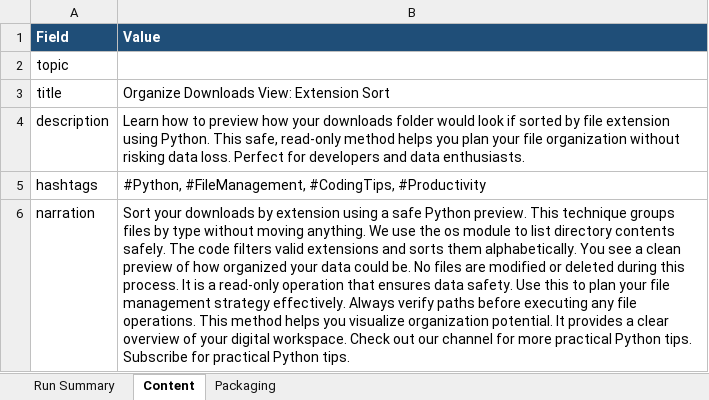
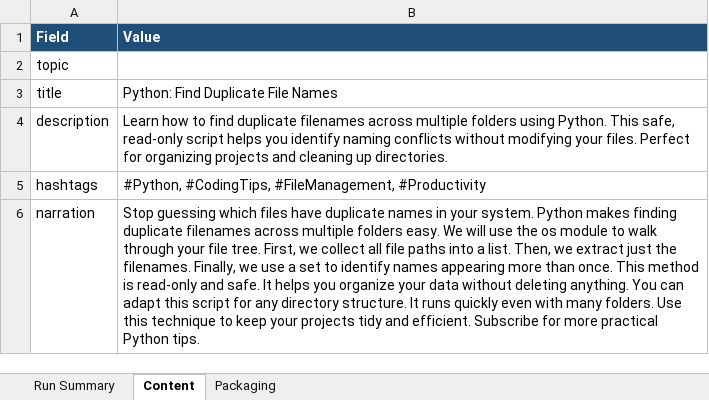
Before and after one commit to amalraj020-a11y/automated-YT-operations, an Excel workbook: reports/latest/amala-operations.xlsx, sheet Content, drawn as a sheet; values as stored, in another font and other column widths than the file's, no borders; the diff names each change by its address in the sheet, - before the commit and + after, or states it on an @@ line.

```diff
--- a/reports/latest/amala-operations.xlsx (sheet Content)
+++ b/reports/latest/amala-operations.xlsx (sheet Content)
-B3 (Value): Organize Downloads View: Extension Sort
+B3 (Value): Python: Find Duplicate File Names
-B4 (Value): …how to preview how your downloads folder would look if sorted by file extension using Python. This safe, read-only method helps you plan your file organization without risking data loss. Perfect for developers and data enthusiasts.
+B4 (Value): …how to find duplicate filenames across multiple folders using Python. This safe, read-only script helps you identify naming conflicts without modifying your files. Perfect for organizing projects and cleaning up directories.
-B5 (Value): #Python, #FileManagement, #CodingTips, #Productivity
+B5 (Value): #Python, #CodingTips, #FileManagement, #Productivity
-B6 (Value): Sort your downloads by extension using a safe Python preview. This technique groups files by type without moving anything. We use the os module to list directory contents safely. The code filters valid extensions and sorts them alphabetically. You see a clean preview of how organized your data could be. No files are modified or deleted during this process. It is a read-only operation that ensures data safety. Use this to plan your file management strategy effectively. Always verify paths before executing any file operations. This method helps you visualize organization potential. It provides a clear overview of your digital workspace. Check out our channel for more practical Python tips. Subscribe for practical Python…
+B6 (Value): Stop guessing which files have duplicate names in your system. Python makes finding duplicate filenames across multiple folders easy. We will use the os module to walk through your file tree. First, we collect all file paths into a list. Then, we extract just the filenames. Finally, we use a set to identify names appearing more than once. This method is read-only and safe. It helps you organize your data without deleting anything. You can adapt this script for any directory structure. It runs quickly even with many folders. Use this technique to keep your projects tidy and efficient. Subscribe for more practical Python…
```
Also changed, not shown: sheet Run Summary, sheet Packaging.
